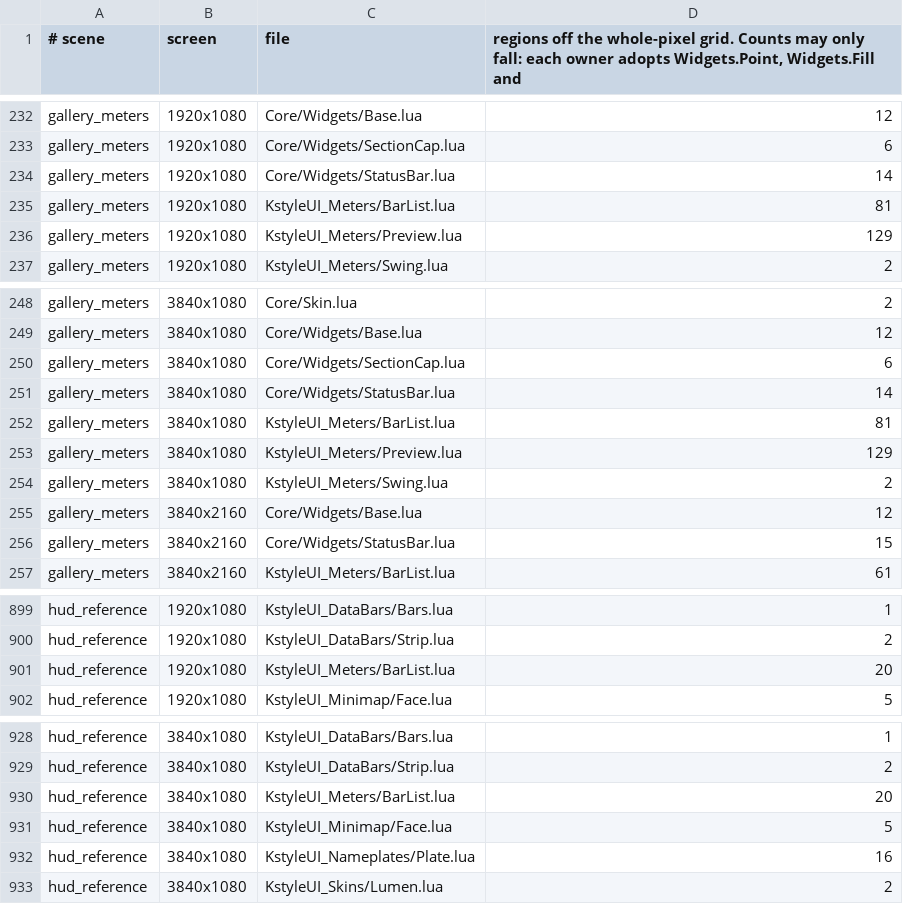
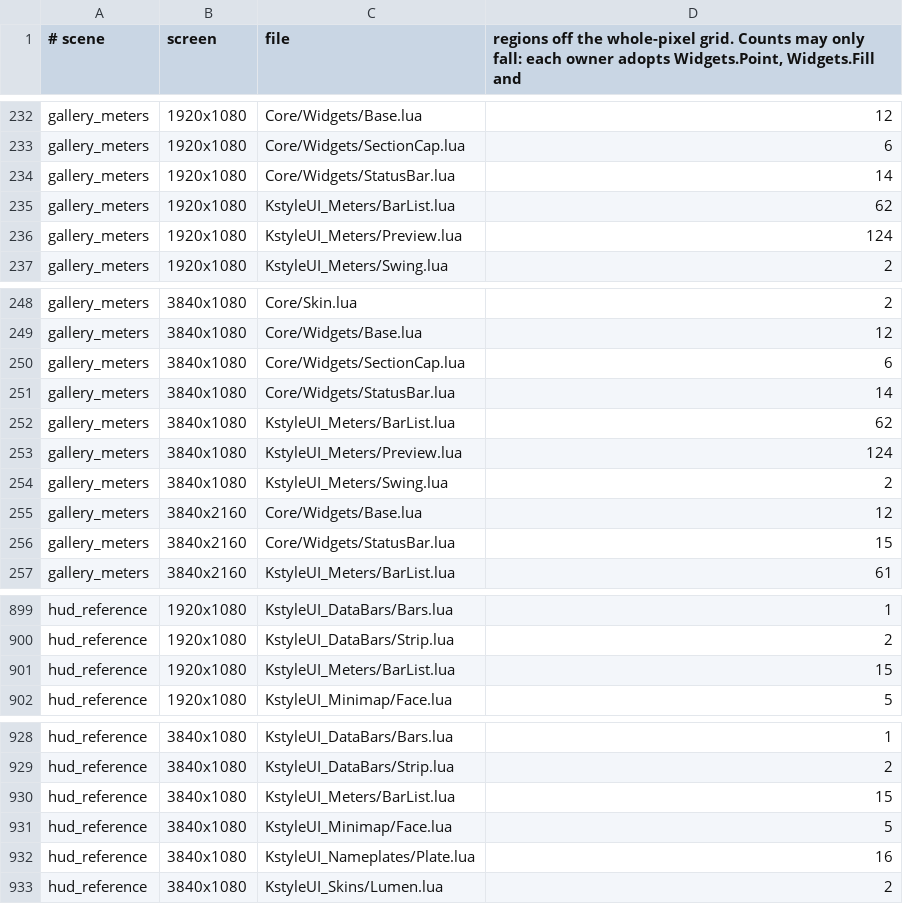
Before and after one commit to korallis/KstyleUI, a TSV file: Tools/regression/pixel_allow.tsv, drawn as a sheet; only a part is shown, gaps mark what is left out.

Commit message:
fix(meters): put the row names and shares on whole pixels, lower the meter's pixel-grid counts
Co-authored-by: capy-ai[bot] <230910855+capy-ai[bot]@users.noreply.github.com>

```diff
--- a/Tools/regression/pixel_allow.tsv
+++ b/Tools/regression/pixel_allow.tsv
@@ -234,4 +234,4 @@ gallery_meters	1920x1080	Core/Widgets/SectionCap.lua	6
 gallery_meters	1920x1080	Core/Widgets/StatusBar.lua	14
-gallery_meters	1920x1080	KstyleUI_Meters/BarList.lua	81
-gallery_meters	1920x1080	KstyleUI_Meters/Preview.lua	129
+gallery_meters	1920x1080	KstyleUI_Meters/BarList.lua	62
+gallery_meters	1920x1080	KstyleUI_Meters/Preview.lua	124
 gallery_meters	1920x1080	KstyleUI_Meters/Swing.lua	2
@@ -251,4 +251,4 @@ gallery_meters	3840x1080	Core/Widgets/SectionCap.lua	6
 gallery_meters	3840x1080	Core/Widgets/StatusBar.lua	14
-gallery_meters	3840x1080	KstyleUI_Meters/BarList.lua	81
-gallery_meters	3840x1080	KstyleUI_Meters/Preview.lua	129
+gallery_meters	3840x1080	KstyleUI_Meters/BarList.lua	62
+gallery_meters	3840x1080	KstyleUI_Meters/Preview.lua	124
 gallery_meters	3840x1080	KstyleUI_Meters/Swing.lua	2
@@ -900,3 +900,3 @@ hud_reference	1920x1080	KstyleUI_DataBars/Bars.lua	1
 hud_reference	1920x1080	KstyleUI_DataBars/Strip.lua	2
-hud_reference	1920x1080	KstyleUI_Meters/BarList.lua	20
+hud_reference	1920x1080	KstyleUI_Meters/BarList.lua	15
 hud_reference	1920x1080	KstyleUI_Minimap/Face.lua	5
@@ -929,3 +929,3 @@ hud_reference	3840x1080	KstyleUI_DataBars/Bars.lua	1
 hud_reference	3840x1080	KstyleUI_DataBars/Strip.lua	2
-hud_reference	3840x1080	KstyleUI_Meters/BarList.lua	20
+hud_reference	3840x1080	KstyleUI_Meters/BarList.lua	15
 hud_reference	3840x1080	KstyleUI_Minimap/Face.lua	5
```
Also changed, not shown: 1 other file.
